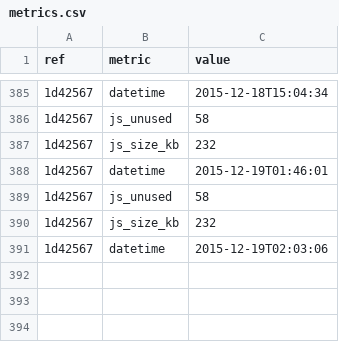
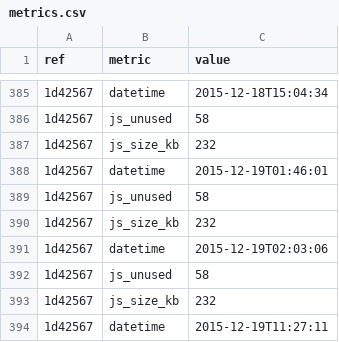
Before and after one commit to whybug/whybug-server, a CSV file: metrics.csv, drawn as a sheet; only a part is shown, gaps mark what is left out; the diff names each change by its address in the sheet, - before the commit and + after, or states it on an @@ line.

Commit message:
Update metrics

```diff
--- a/metrics.csv
+++ b/metrics.csv
+row 392: 1d42567 | js_unused | 58
+row 393: 1d42567 | js_size_kb | 232
+row 394: 1d42567 | datetime | 2015-12-19T11:27:11
```
